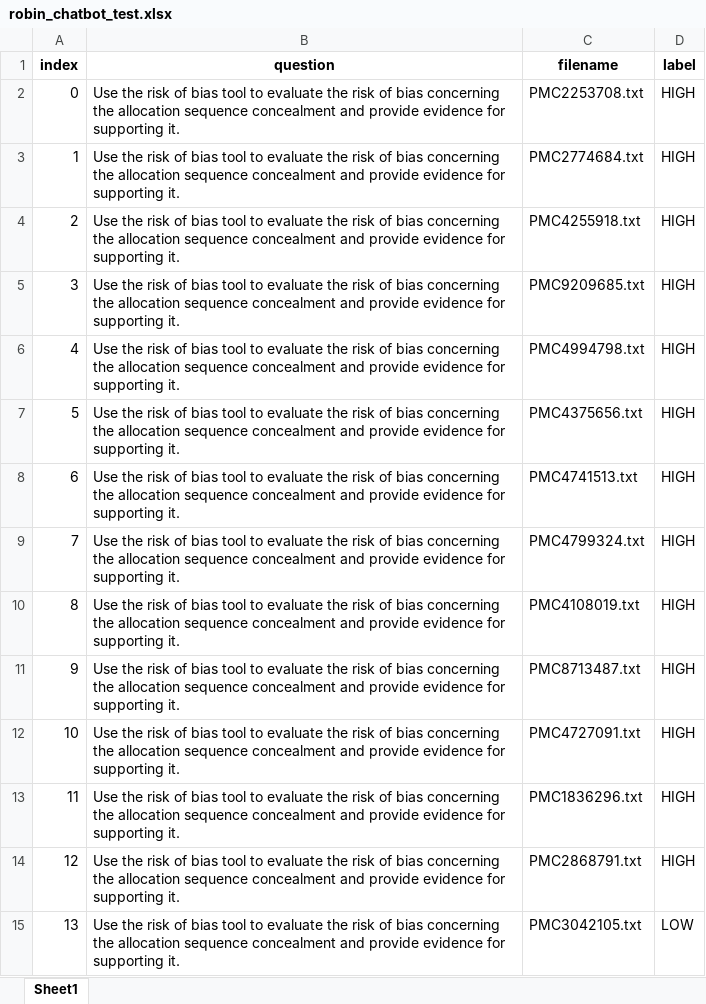
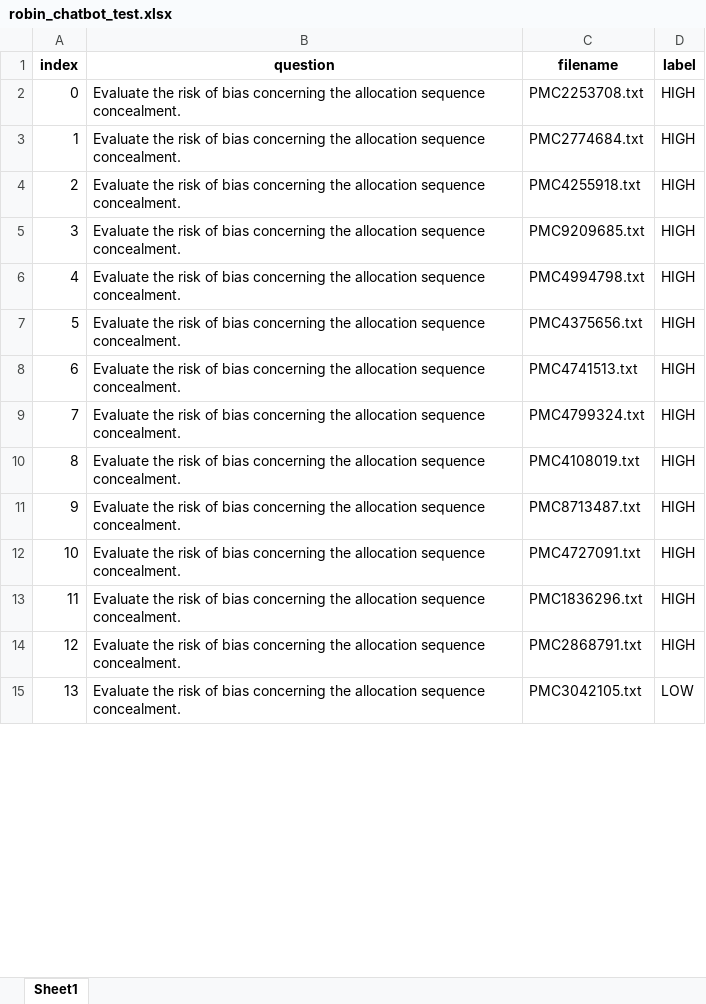
Before and after one commit to phdabel/RoBIn-chatbot, an Excel workbook: data/evaluation/robin_chatbot_test.xlsx, sheet Sheet1, drawn as a sheet; only a part is shown; values as stored, in another font and other column widths than the file's, no borders; the diff covers the shown part only; the diff names each change by its address in the sheet, - before the commit and + after, or states it on an @@ line.

```diff
--- a/data/evaluation/robin_chatbot_test.xlsx (sheet Sheet1)
+++ b/data/evaluation/robin_chatbot_test.xlsx (sheet Sheet1)
-B2:B15 (question): Use the risk of bias tool to evaluate the risk of bias concerning the allocation sequence concealment and provide evidence for supporting it.
+B2:B15 (question): Evaluate the risk of bias concerning the allocation sequence concealment.
```
Also changed, not shown: 173 edited cells elsewhere in this sheet, 10 other files.
